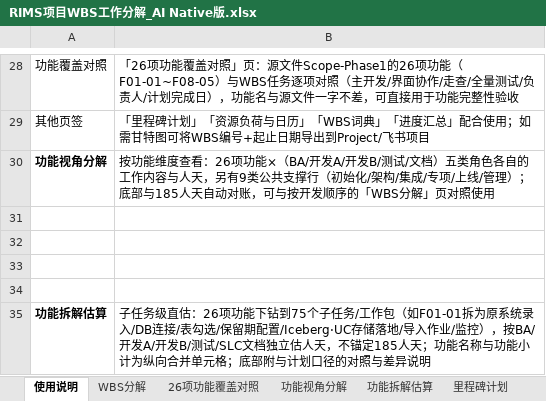
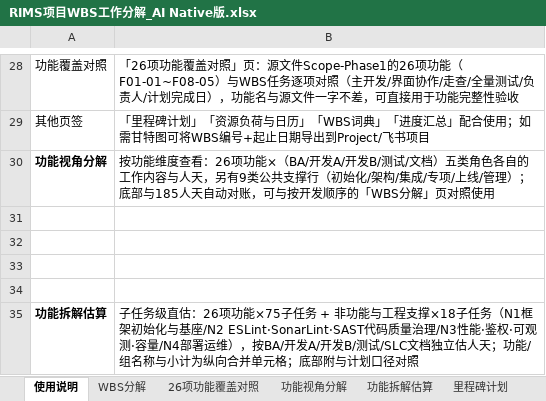
Before and after one commit to GoLangCJava/wbs, an Excel workbook: RIMS项目WBS工作分解_AI Native版.xlsx, sheet 使用说明, drawn as a sheet; only a part is shown, gaps mark what is left out; values as stored, in another font and other column widths than the file's, no borders; the diff names each change by its address in the sheet, - before the commit and + after, or states it on an @@ line.

Commit message:
功能拆解估算v3：补齐非功能与工程支撑18子任务，Wade拉平至60人天
- 新增4个非功能组（36人天）：N1工程初始化与基座（含四道门禁CI/CD）/N2代码质量治理（ESLint·Prettier/SonarLint/SAST/依赖SCA/技术债）/N3全局非功能（前端与数据性能·鉴权掩码中间件·可观测性·容量验证）/N4部署运维
- 前端工作量按配置界面/动态表单复杂度上调11处（迁移配置界面族/检索/审计/角色/SSO等），功能直估Wade 36.75→43.75
- 合计167.25→210.25人天：BA 13 / Wade 60.25（≈计划60✓）/ DevB 75.25 / 测试 40.25 / SLC 21.5
- 关键结论：DevB直估75.25超计划60约15人天，数据/ETL侧为最大风险口，需AI生成ETL/SQL提效吸收；总缺口约25人天，建议启用备用赶工日（9/20、10/10）并纳入风险跟踪

Co-authored-by: arena-agent <297053741+arena-agent@users.noreply.github.com>

```diff
--- a/RIMS项目WBS工作分解_AI Native版.xlsx (sheet 使用说明)
+++ b/RIMS项目WBS工作分解_AI Native版.xlsx (sheet 使用说明)
-B35: …26项功能下钻到75个子任务/工作包（如F01-01拆为原系统录入/DB连接/表勾选/保留期配置/Iceberg·UC存储落地/导入作业/监控），按BA/开发A/开发B/测试/SLC文档独立估人天，不锚定185人天；功能名称与功能小计为纵向合并单元格；底部附与计划口径的对照与差异说明
+B35: …26项功能×75子任务 + 非功能与工程支撑×18子任务（N1框架初始化与基座/N2 ESLint·SonarLint·SAST代码质量治理/N3性能·鉴权·可观测·容量/N4部署运维），按BA/开发A/开发B/测试/SLC文档独立估人天；功能/组名称与小计为纵向合并单元格；底部附与计划口径对照
```
Also changed, not shown: sheet 功能拆解估算, 1 other file.
